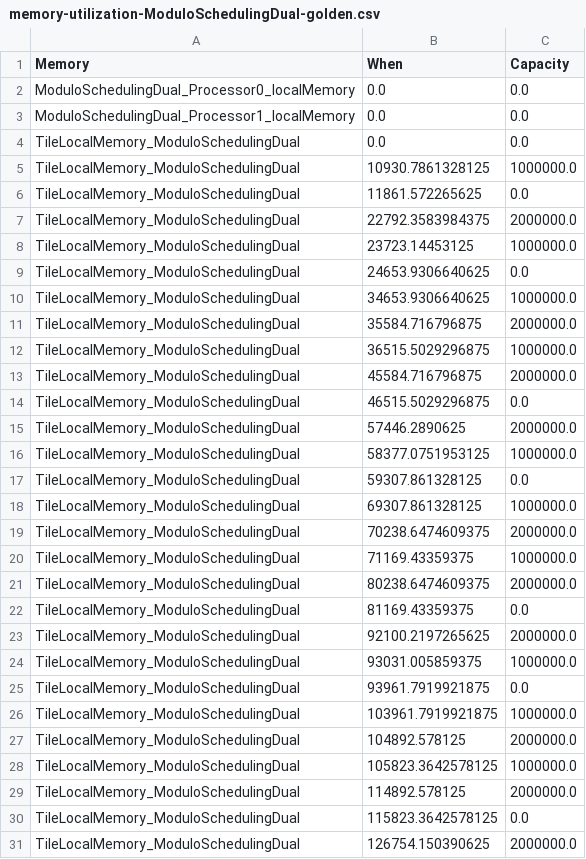
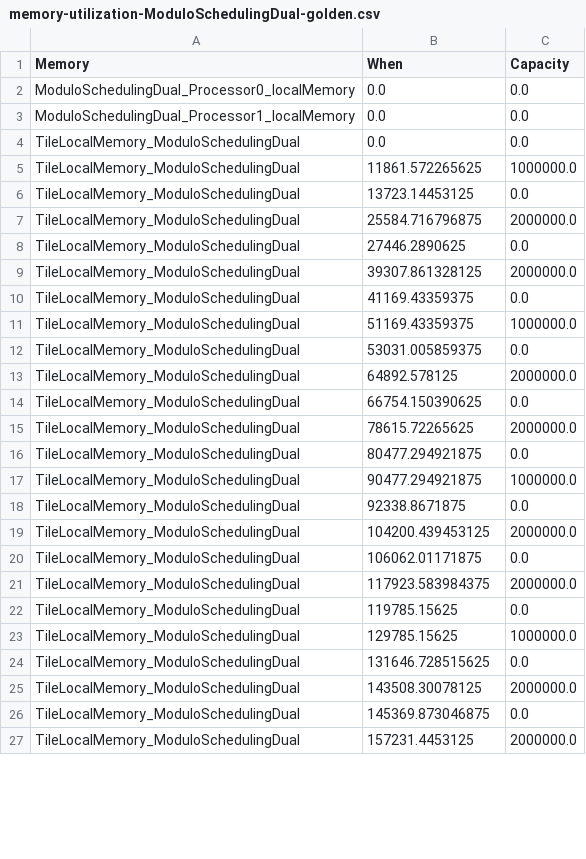
Before and after one commit to mletras89/multiTile-architecture, a CSV file: golden-cases/memory-utilization-ModuloSchedulingDual-golden.csv, drawn as a sheet; only a part is shown; the diff covers the shown part only.

```diff
--- a/golden-cases/memory-utilization-ModuloSchedulingDual-golden.csv
+++ b/golden-cases/memory-utilization-ModuloSchedulingDual-golden.csv
@@ -4,28 +4,24 @@ ModuloSchedulingDual_Processor1_localMemory	0.0	0.0
 TileLocalMemory_ModuloSchedulingDual	0.0	0.0
-TileLocalMemory_ModuloSchedulingDual	10930.7861328125	1000000.0
-TileLocalMemory_ModuloSchedulingDual	11861.572265625	0.0
-TileLocalMemory_ModuloSchedulingDual	22792.3583984375	2000000.0
-TileLocalMemory_ModuloSchedulingDual	23723.14453125	1000000.0
-TileLocalMemory_ModuloSchedulingDual	24653.9306640625	0.0
-TileLocalMemory_ModuloSchedulingDual	34653.9306640625	1000000.0
-TileLocalMemory_ModuloSchedulingDual	35584.716796875	2000000.0
-TileLocalMemory_ModuloSchedulingDual	36515.5029296875	1000000.0
-TileLocalMemory_ModuloSchedulingDual	45584.716796875	2000000.0
-TileLocalMemory_ModuloSchedulingDual	46515.5029296875	0.0
-TileLocalMemory_ModuloSchedulingDual	57446.2890625	2000000.0
-TileLocalMemory_ModuloSchedulingDual	58377.0751953125	1000000.0
-TileLocalMemory_ModuloSchedulingDual	59307.861328125	0.0
-TileLocalMemory_ModuloSchedulingDual	69307.861328125	1000000.0
-TileLocalMemory_ModuloSchedulingDual	70238.6474609375	2000000.0
-TileLocalMemory_ModuloSchedulingDual	71169.43359375	1000000.0
-TileLocalMemory_ModuloSchedulingDual	80238.6474609375	2000000.0
-TileLocalMemory_ModuloSchedulingDual	81169.43359375	0.0
-TileLocalMemory_ModuloSchedulingDual	92100.2197265625	2000000.0
-TileLocalMemory_ModuloSchedulingDual	93031.005859375	1000000.0
-TileLocalMemory_ModuloSchedulingDual	93961.7919921875	0.0
-TileLocalMemory_ModuloSchedulingDual	103961.7919921875	1000000.0
-TileLocalMemory_ModuloSchedulingDual	104892.578125	2000000.0
-TileLocalMemory_ModuloSchedulingDual	105823.3642578125	1000000.0
-TileLocalMemory_ModuloSchedulingDual	114892.578125	2000000.0
-TileLocalMemory_ModuloSchedulingDual	115823.3642578125	0.0
-TileLocalMemory_ModuloSchedulingDual	126754.150390625	2000000.0
+TileLocalMemory_ModuloSchedulingDual	11861.572265625	1000000.0
+TileLocalMemory_ModuloSchedulingDual	13723.14453125	0.0
+TileLocalMemory_ModuloSchedulingDual	25584.716796875	2000000.0
+TileLocalMemory_ModuloSchedulingDual	27446.2890625	0.0
+TileLocalMemory_ModuloSchedulingDual	39307.861328125	2000000.0
+TileLocalMemory_ModuloSchedulingDual	41169.43359375	0.0
+TileLocalMemory_ModuloSchedulingDual	51169.43359375	1000000.0
+TileLocalMemory_ModuloSchedulingDual	53031.005859375	0.0
+TileLocalMemory_ModuloSchedulingDual	64892.578125	2000000.0
+TileLocalMemory_ModuloSchedulingDual	66754.150390625	0.0
+TileLocalMemory_ModuloSchedulingDual	78615.72265625	2000000.0
+TileLocalMemory_ModuloSchedulingDual	80477.294921875	0.0
+TileLocalMemory_ModuloSchedulingDual	90477.294921875	1000000.0
+TileLocalMemory_ModuloSchedulingDual	92338.8671875	0.0
+TileLocalMemory_ModuloSchedulingDual	104200.439453125	2000000.0
+TileLocalMemory_ModuloSchedulingDual	106062.01171875	0.0
+TileLocalMemory_ModuloSchedulingDual	117923.583984375	2000000.0
+TileLocalMemory_ModuloSchedulingDual	119785.15625	0.0
+TileLocalMemory_ModuloSchedulingDual	129785.15625	1000000.0
+TileLocalMemory_ModuloSchedulingDual	131646.728515625	0.0
+TileLocalMemory_ModuloSchedulingDual	143508.30078125	2000000.0
+TileLocalMemory_ModuloSchedulingDual	145369.873046875	0.0
+TileLocalMemory_ModuloSchedulingDual	157231.4453125	2000000.0
```
Also changed, not shown: 6 removed rows and 8 edited cells elsewhere in this file, golden-cases/testQuadCore-bounded-memory-golden.csv, golden-cases/testTileSingleCoreCrossbar2-golden.csv, 15 other files.
